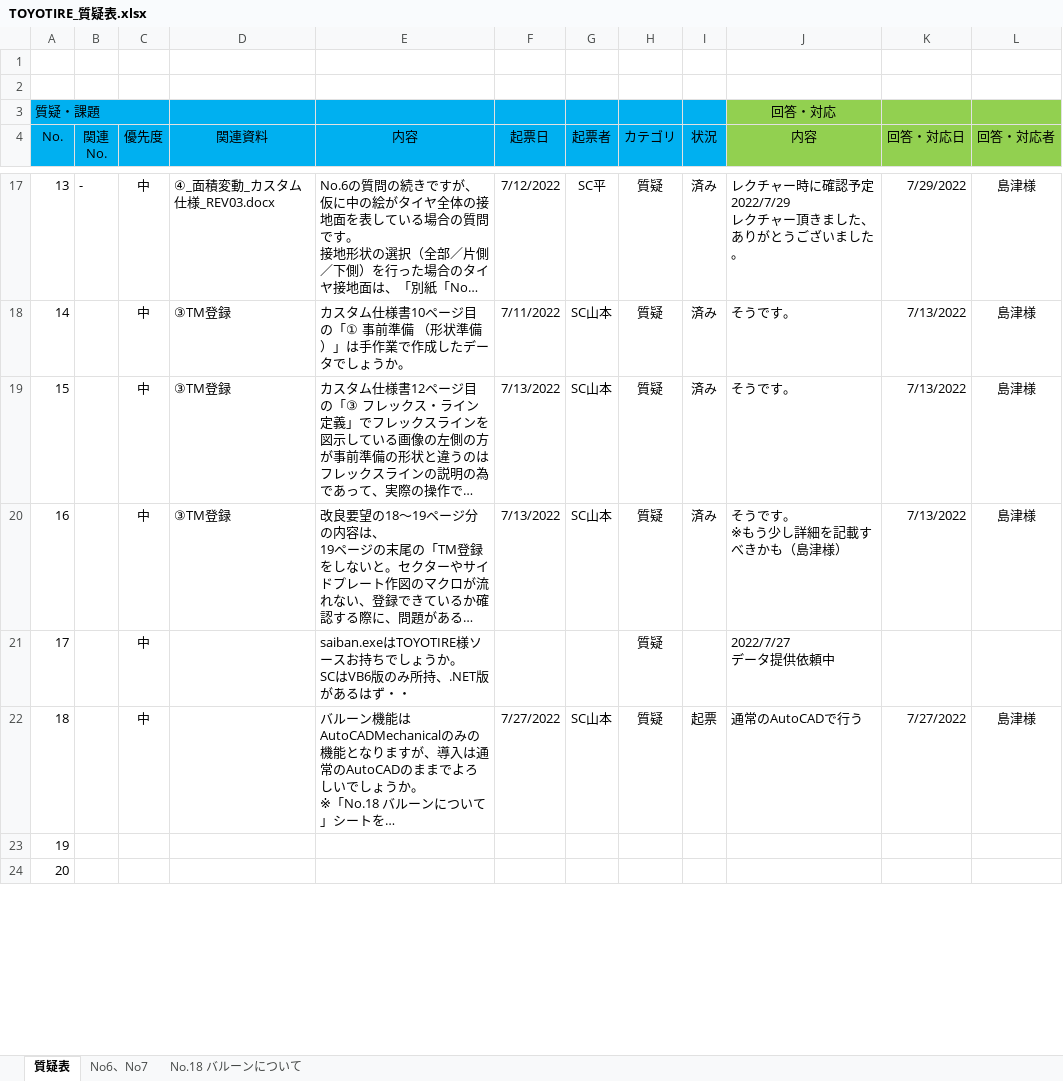
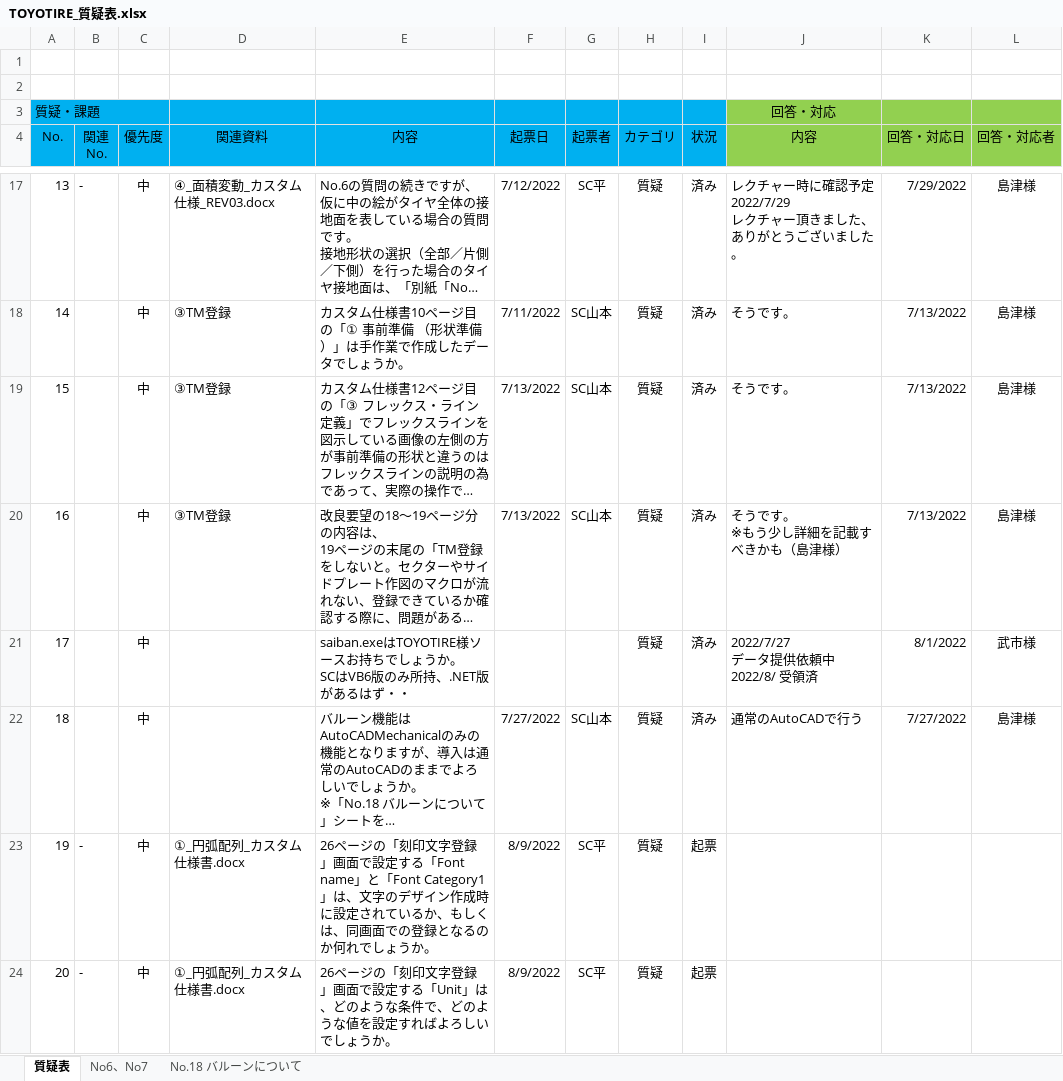
Before and after one commit to ichiro-uehara/TOYOTIRE_BRAND, an Excel workbook: 質疑表/TOYOTIRE_質疑表.xlsx, sheet 質疑表, drawn as a sheet; only a part is shown, gaps mark what is left out; long unchanged cells end in …; values as stored, in another font and other column widths than the file's, no borders; conditional formats not drawn; ↵ is a line break in a cell; the diff covers the shown part only; the diff names each change by its address in the sheet, - before the commit and + after, or states it on an @@ line.

Commit message:
質疑表マージ

```diff
--- a/質疑表/TOYOTIRE_質疑表.xlsx (sheet 質疑表)
+++ b/質疑表/TOYOTIRE_質疑表.xlsx (sheet 質疑表)
-I21 (状況): (empty)
+I21 (状況): 済み
-J21 (内容): 2022/7/27 ↵ データ提供依頼中
+J21 (内容): 2022/7/27 ↵ データ提供依頼中 ↵ 2022/8/ 受領済
-K21 (回答・対応日): (empty)
+K21 (回答・対応日): 8/1/2022
-L21 (回答・対応者): (empty)
+L21 (回答・対応者): 武市様
-I22 (状況): 起票
+I22 (状況): 済み
-B23:B24 (関連 No.): (empty)
+B23:B24 (関連 No.): -
-C23:C24 (優先度): (empty)
+C23:C24 (優先度): 中
-D23:D24 (関連資料): (empty)
+D23:D24 (関連資料): ①_円弧配列_カスタム仕様書.docx
-E23 (内容): (empty)
+E23 (内容): 26ページの「刻印文字登録」画面で設定する「Font name」と「Font Category1」は、文字のデザイン作成時に設定されているか、もしくは、同画面での登録となるのか何れでしょうか。
-F23:F24 (起票日): (empty)
+F23:F24 (起票日): 8/9/2022
-G23:G24 (起票者): (empty)
+G23:G24 (起票者): SC平
-H23:H24 (カテゴリ): (empty)
+H23:H24 (カテゴリ): 質疑
-I23:I24 (状況): (empty)
+I23:I24 (状況): 起票
-E24 (内容): (empty)
+E24 (内容): 26ページの「刻印文字登録」画面で設定する「Unit」は、どのような条件で、どのような値を設定すればよろしいでしょうか。
```
Also changed, not shown: 27 edited cells elsewhere in this sheet.
